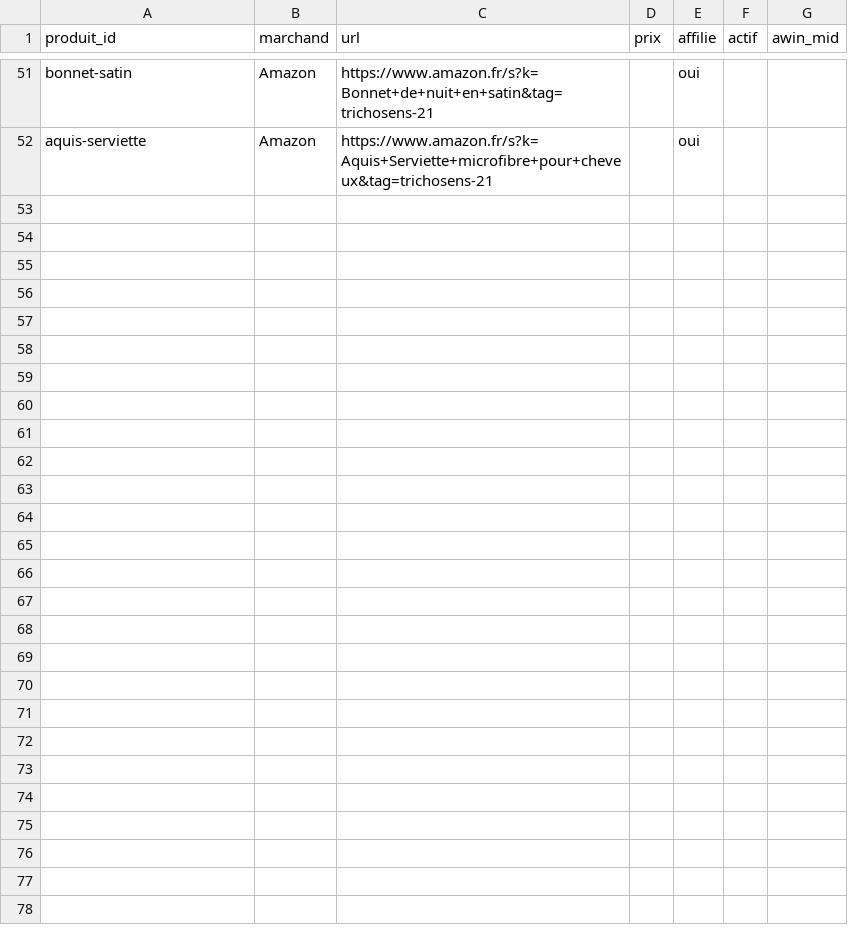
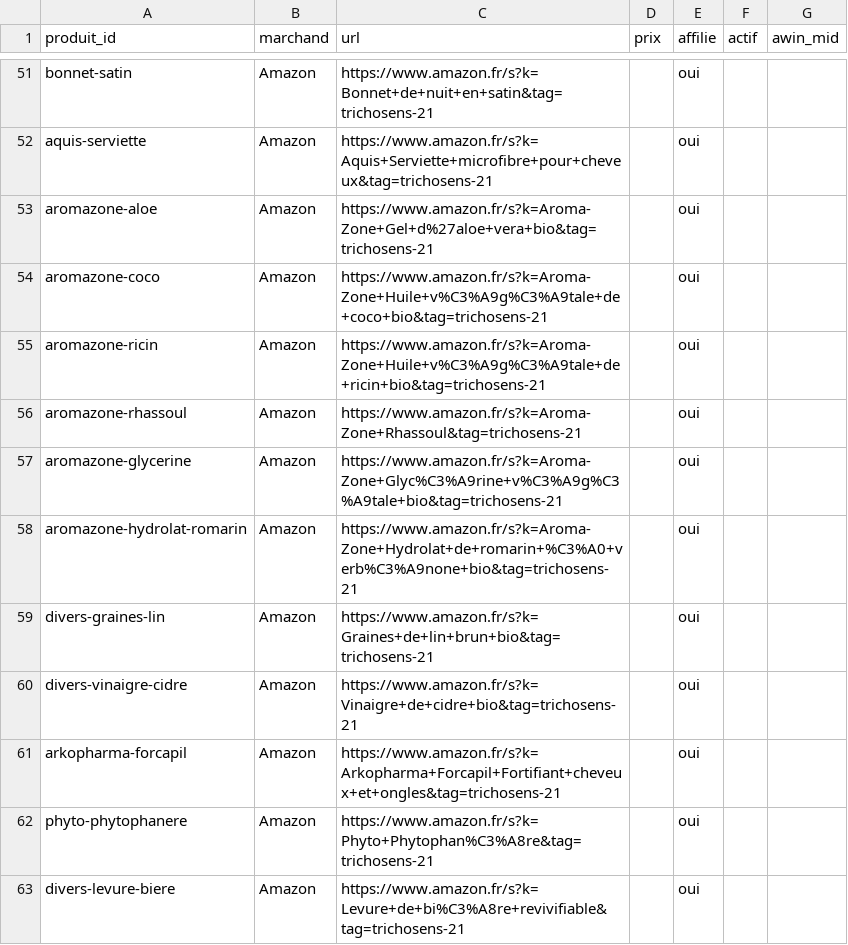
Before and after one commit to Clabandine/clabandine, a CSV file: trichosens/app/data/liens.csv, drawn as a sheet; only a part is shown, gaps mark what is left out.

```diff
--- a/trichosens/app/data/liens.csv
+++ b/trichosens/app/data/liens.csv
@@ -52 +52,12 @@ bonnet-satin;Amazon;https://www.amazon.fr/s?k=Bonnet+de+nuit+en+satin&tag=tricho
 aquis-serviette;Amazon;https://www.amazon.fr/s?k=Aquis+Serviette+microfibre+pour+cheveux&tag=trichosens-21;;oui;;
+aromazone-aloe;Amazon;https://www.amazon.fr/s?k=Aroma-Zone+Gel+d%27aloe+vera+bio&tag=trichosens-21;;oui;;
+aromazone-coco;Amazon;https://www.amazon.fr/s?k=Aroma-Zone+Huile+v%C3%A9g%C3%A9tale+de+coco+bio&tag=trichosens-21;;oui;;
+aromazone-ricin;Amazon;https://www.amazon.fr/s?k=Aroma-Zone+Huile+v%C3%A9g%C3%A9tale+de+ricin+bio&tag=trichosens-21;;oui;;
+aromazone-rhassoul;Amazon;https://www.amazon.fr/s?k=Aroma-Zone+Rhassoul&tag=trichosens-21;;oui;;
+aromazone-glycerine;Amazon;https://www.amazon.fr/s?k=Aroma-Zone+Glyc%C3%A9rine+v%C3%A9g%C3%A9tale+bio&tag=trichosens-21;;oui;;
+aromazone-hydrolat-romarin;Amazon;https://www.amazon.fr/s?k=Aroma-Zone+Hydrolat+de+romarin+%C3%A0+verb%C3%A9none+bio&tag=trichosens-21;;oui;;
+divers-graines-lin;Amazon;https://www.amazon.fr/s?k=Graines+de+lin+brun+bio&tag=trichosens-21;;oui;;
+divers-vinaigre-cidre;Amazon;https://www.amazon.fr/s?k=Vinaigre+de+cidre+bio&tag=trichosens-21;;oui;;
+arkopharma-forcapil;Amazon;https://www.amazon.fr/s?k=Arkopharma+Forcapil+Fortifiant+cheveux+et+ongles&tag=trichosens-21;;oui;;
+phyto-phytophanere;Amazon;https://www.amazon.fr/s?k=Phyto+Phytophan%C3%A8re&tag=trichosens-21;;oui;;
+divers-levure-biere;Amazon;https://www.amazon.fr/s?k=Levure+de+bi%C3%A8re+revivifiable&tag=trichosens-21;;oui;;
```
Also changed, not shown: trichosens/app/data/produits.csv, 7 other files.
